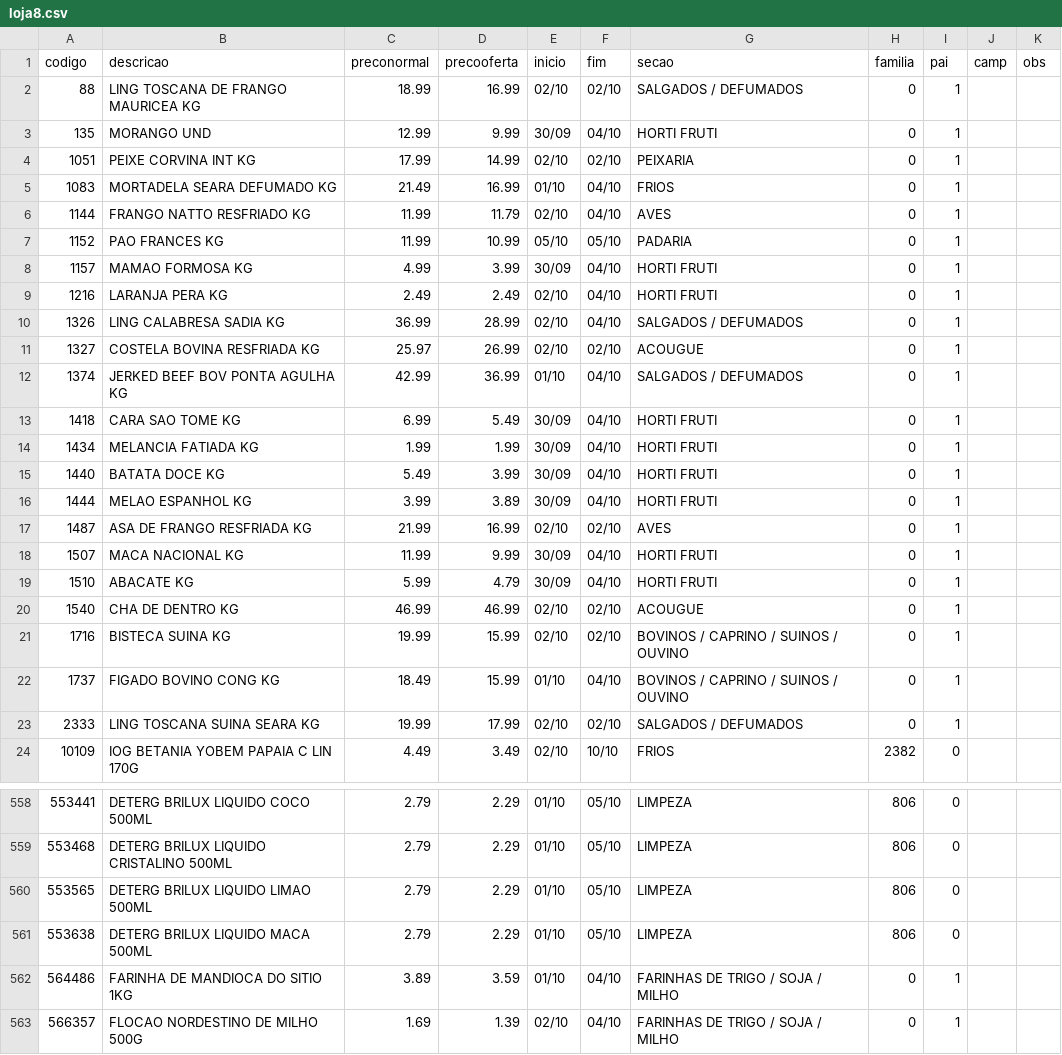
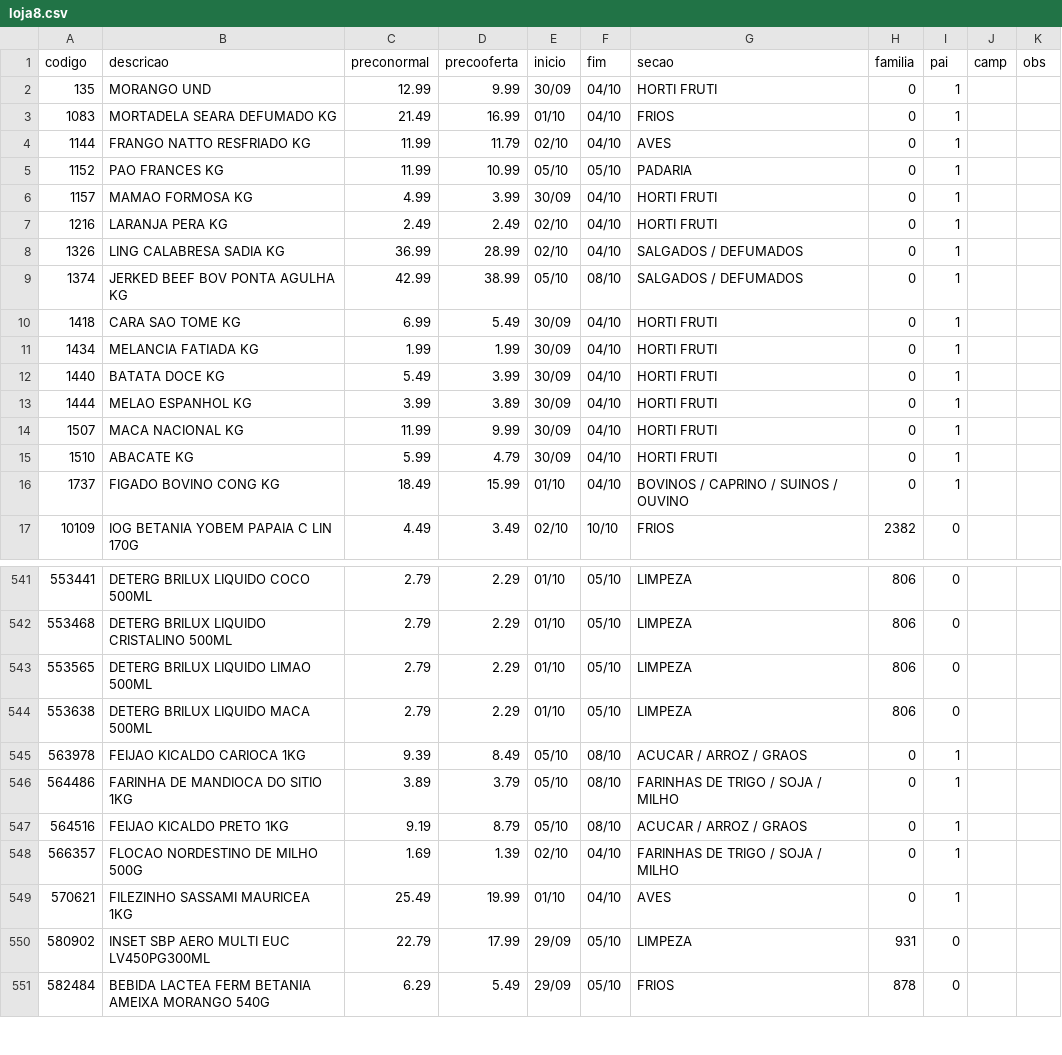
Before and after one commit to luciano504/placas, a CSV file: data/loja8.csv, drawn as a sheet; only a part is shown, gaps mark what is left out; the shorter side is filled out with more unchanged rows; the diff covers the shown part only.

```diff
--- a/data/loja8.csv
+++ b/data/loja8.csv
@@ -1,5 +1,3 @@
 codigo,descricao,preconormal,precooferta,inicio,fim,secao,familia,pai,camp,obs
-88,LING TOSCANA DE FRANGO MAURICEA KG,18.99,16.99,02/10,02/10,SALGADOS / DEFUMADOS,0,1,,
 135,MORANGO UND,12.99,9.99,30/09,04/10,HORTI FRUTI,0,1,,
-1051,PEIXE CORVINA INT KG,17.99,14.99,02/10,02/10,PEIXARIA,0,1,,
 1083,MORTADELA SEARA DEFUMADO KG,21.49,16.99,01/10,04/10,FRIOS,0,1,,
@@ -10,4 +8,3 @@ codigo,descricao,preconormal,precooferta,inicio,fim,secao,familia,pai,camp,obs
 1326,LING CALABRESA SADIA KG,36.99,28.99,02/10,04/10,SALGADOS / DEFUMADOS,0,1,,
-1327,COSTELA BOVINA RESFRIADA KG,25.97,26.99,02/10,02/10,ACOUGUE,0,1,,
-1374,JERKED BEEF BOV PONTA AGULHA KG,42.99,36.99,01/10,04/10,SALGADOS / DEFUMADOS,0,1,,
+1374,JERKED BEEF BOV PONTA AGULHA KG,42.99,38.99,05/10,08/10,SALGADOS / DEFUMADOS,0,1,,
 1418,CARA SAO TOME KG,6.99,5.49,30/09,04/10,HORTI FRUTI,0,1,,
@@ -16,9 +13,5 @@ codigo,descricao,preconormal,precooferta,inicio,fim,secao,familia,pai,camp,obs
 1444,MELAO ESPANHOL KG,3.99,3.89,30/09,04/10,HORTI FRUTI,0,1,,
-1487,ASA DE FRANGO RESFRIADA KG,21.99,16.99,02/10,02/10,AVES,0,1,,
 1507,MACA NACIONAL KG,11.99,9.99,30/09,04/10,HORTI FRUTI,0,1,,
 1510,ABACATE KG,5.99,4.79,30/09,04/10,HORTI FRUTI,0,1,,
-1540,CHA DE DENTRO KG,46.99,46.99,02/10,02/10,ACOUGUE,0,1,,
-1716,BISTECA SUINA KG,19.99,15.99,02/10,02/10,BOVINOS / CAPRINO / SUINOS / OUVINO,0,1,,
 1737,FIGADO BOVINO CONG KG,18.49,15.99,01/10,04/10,BOVINOS / CAPRINO / SUINOS / OUVINO,0,1,,
-2333,LING TOSCANA SUINA SEARA KG,19.99,17.99,02/10,02/10,SALGADOS / DEFUMADOS,0,1,,
 10109,IOG BETANIA YOBEM PAPAIA C LIN 170G,4.49,3.49,02/10,10/10,FRIOS,2382,0,,
@@ -561,3 +544,5 @@ codigo,descricao,preconormal,precooferta,inicio,fim,secao,familia,pai,camp,obs
 553638,DETERG BRILUX LIQUIDO MACA 500ML,2.79,2.29,01/10,05/10,LIMPEZA,806,0,,
-564486,FARINHA DE MANDIOCA DO SITIO 1KG,3.89,3.59,01/10,04/10,FARINHAS DE TRIGO / SOJA / MILHO,0,1,,
+563978,FEIJAO KICALDO CARIOCA 1KG,9.39,8.49,05/10,08/10,ACUCAR / ARROZ / GRAOS,0,1,,
+564486,FARINHA DE MANDIOCA DO SITIO 1KG,3.89,3.79,05/10,08/10,FARINHAS DE TRIGO / SOJA / MILHO,0,1,,
+564516,FEIJAO KICALDO PRETO 1KG,9.19,8.79,05/10,08/10,ACUCAR / ARROZ / GRAOS,0,1,,
 566357,FLOCAO NORDESTINO DE MILHO 500G,1.69,1.39,02/10,04/10,FARINHAS DE TRIGO / SOJA / MILHO,0,1,,
```
Also changed, not shown: 10 removed rows and 18 edited cells elsewhere in this file, data/loja1.csv, data/loja2.csv, 6 other files.
